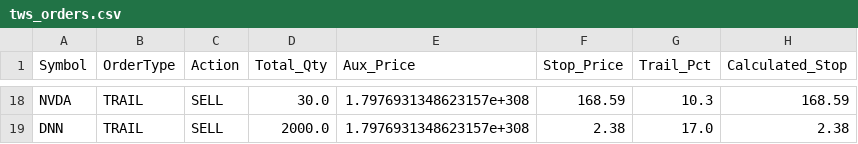
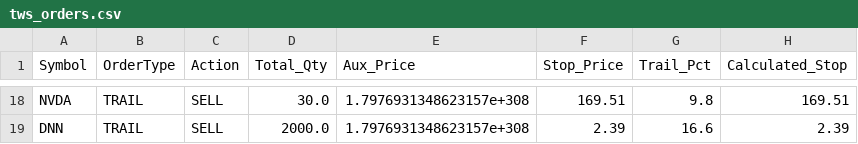
Before and after one commit to ddanyro/market-scanner, a CSV file: tws_orders.csv, drawn as a sheet; only a part is shown, gaps mark what is left out; the diff covers the shown part only; the diff names each change by its address in the sheet, - before the commit and + after, or states it on an @@ line.

```diff
--- a/tws_orders.csv
+++ b/tws_orders.csv
-F18 (Stop_Price): 168.59
+F18 (Stop_Price): 169.51
-G18 (Trail_Pct): 10.3
+G18 (Trail_Pct): 9.8
-H18 (Calculated_Stop): 168.59
+H18 (Calculated_Stop): 169.51
-F19 (Stop_Price): 2.38
+F19 (Stop_Price): 2.39
-G19 (Trail_Pct): 17.0
+G19 (Trail_Pct): 16.6
-H19 (Calculated_Stop): 2.38
+H19 (Calculated_Stop): 2.39
```
Also changed, not shown: 1 added row, 1 removed row, 1 moved row and 27 edited cells elsewhere in this file, portfolio.csv, 2 other files.
